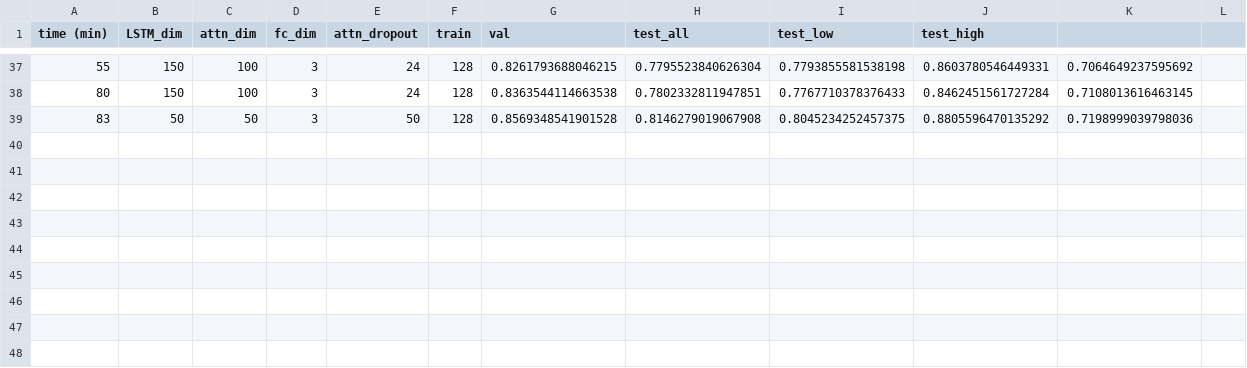
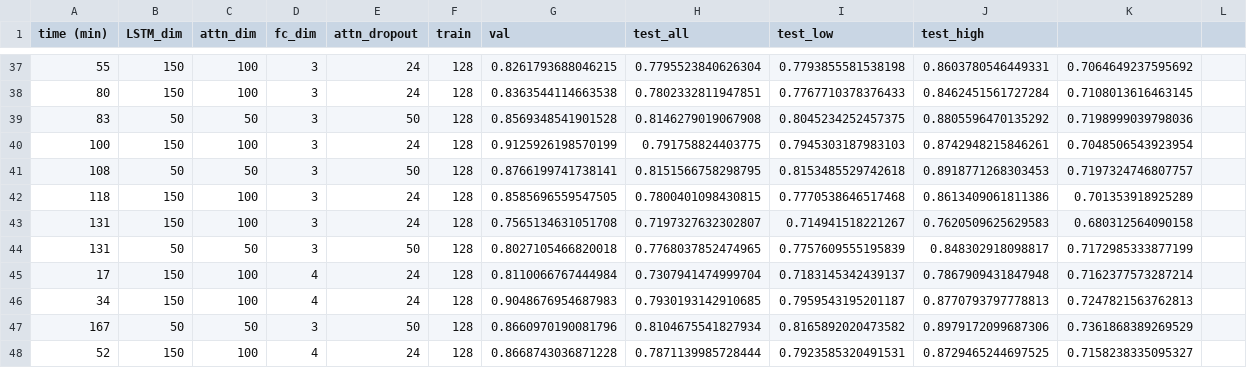
Before and after one commit to arnegebert/splicing, a TSV file: results/FineTuning_AttnBiLSTM/gridsearch.tsv, drawn as a sheet; only a part is shown, gaps mark what is left out; the diff names each change by its address in the sheet, - before the commit and + after, or states it on an @@ line.

```diff
--- a/results/FineTuning_AttnBiLSTM/gridsearch.tsv
+++ b/results/FineTuning_AttnBiLSTM/gridsearch.tsv
+row 40: 100 | 150 | 100 | 3 | 24 | 128 | 0.9125926198570199 | 0.791758824403775 | 0.7945303187983103 | 0.8742948215846261 | 0.7048506543923954
+row 41: 108 | 50 | 50 | 3 | 50 | 128 | 0.8766199741738141 | 0.8151566758298795 | 0.8153485529742618 | 0.8918771268303453 | 0.7197324746807757
+row 42: 118 | 150 | 100 | 3 | 24 | 128 | 0.8585696559547505 | 0.7800401098430815 | 0.7770538646517468 | 0.8613409061811386 | 0.701353918925289
+row 43: 131 | 150 | 100 | 3 | 24 | 128 | 0.7565134631051708 | 0.7197327632302807 | 0.714941518221267 | 0.7620509625629583 | 0.680312564090158
+row 44: 131 | 50 | 50 | 3 | 50 | 128 | 0.8027105466820018 | 0.7768037852474965 | 0.7757609555195839 | 0.848302918098817 | 0.7172985333877199
+row 45: 17 | 150 | 100 | 4 | 24 | 128 | 0.8110066767444984 | 0.7307941474999704 | 0.7183145342439137 | 0.7867909431847948 | 0.7162377573287214
+row 46: 34 | 150 | 100 | 4 | 24 | 128 | 0.9048676954687983 | 0.7930193142910685 | 0.7959543195201187 | 0.8770793797778813 | 0.7247821563762813
+row 47: 167 | 50 | 50 | 3 | 50 | 128 | 0.8660970190081796 | 0.8104675541827934 | 0.8165892020473582 | 0.8979172099687306 | 0.7361868389269529
+row 48: 52 | 150 | 100 | 4 | 24 | 128 | 0.8668743036871228 | 0.7871139985728444 | 0.7923585320491531 | 0.8729465244697525 | 0.7158238335095327
```
Also changed, not shown: 5 other files.
